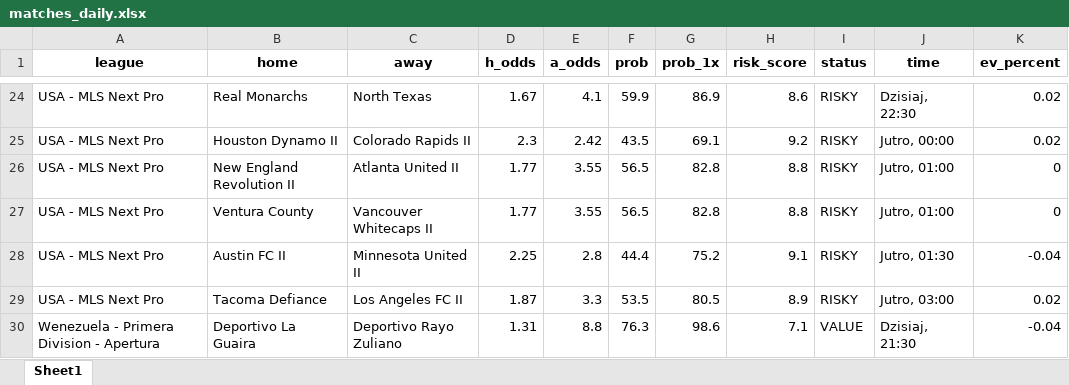
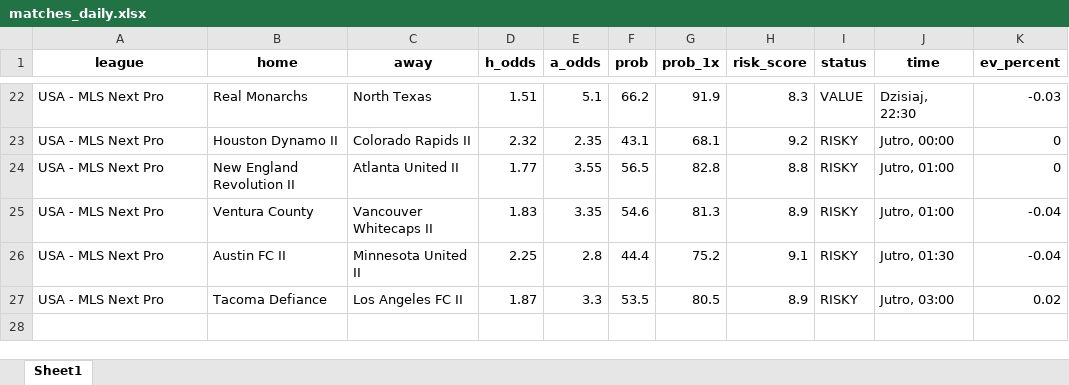
Before and after one commit to Byadiso/webscraper_advanced, an Excel workbook: matches_daily.xlsx, sheet Sheet1, drawn as a sheet; only a part is shown, gaps mark what is left out; values as stored, in another font and other column widths than the file's, no borders; removed rows and columns are numbered as before the commit, all else as after; the diff covers the shown part only; the diff names each change by its address in the sheet, - before the commit and + after, or states it on an @@ line.

```diff
--- a/matches_daily.xlsx (sheet Sheet1)
+++ b/matches_daily.xlsx (sheet Sheet1)
-D22 (h_odds): 1.67
+D22 (h_odds): 1.51
-E22 (a_odds): 4.1
+E22 (a_odds): 5.1
-F22 (prob): 59.9
+F22 (prob): 66.2
-G22 (prob_1x): 86.9
+G22 (prob_1x): 91.9
-H22 (risk_score): 8.6
+H22 (risk_score): 8.3
-I22 (status): RISKY
+I22 (status): VALUE
-K22 (ev_percent): 0.02
+K22 (ev_percent): -0.03
-D23 (h_odds): 2.3
+D23 (h_odds): 2.32
-E23 (a_odds): 2.42
+E23 (a_odds): 2.35
-F23 (prob): 43.5
+F23 (prob): 43.1
-G23 (prob_1x): 69.1
+G23 (prob_1x): 68.1
-K23 (ev_percent): 0.02
+K23 (ev_percent): 0
-D25 (h_odds): 1.77
+D25 (h_odds): 1.83
-E25 (a_odds): 3.55
+E25 (a_odds): 3.35
-F25 (prob): 56.5
+F25 (prob): 54.6
-G25 (prob_1x): 82.8
+G25 (prob_1x): 81.3
-H25 (risk_score): 8.8
+H25 (risk_score): 8.9
-K25 (ev_percent): 0
+K25 (ev_percent): -0.04
-row 30: Wenezuela - Primera Division - Apertura | Deportivo La Guaira | Deportivo Rayo Zuliano | 1.31 | 8.8 | 76.3 | 98.6 | 7.1 | VALUE | Dzisiaj, 21:30 | -0.04
```
Also changed, not shown: 11 added rows, 13 removed rows and 34 edited cells elsewhere in this sheet, 1 other file.
